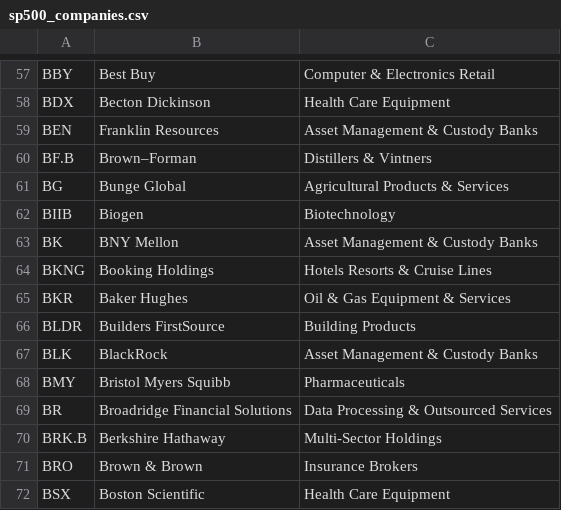
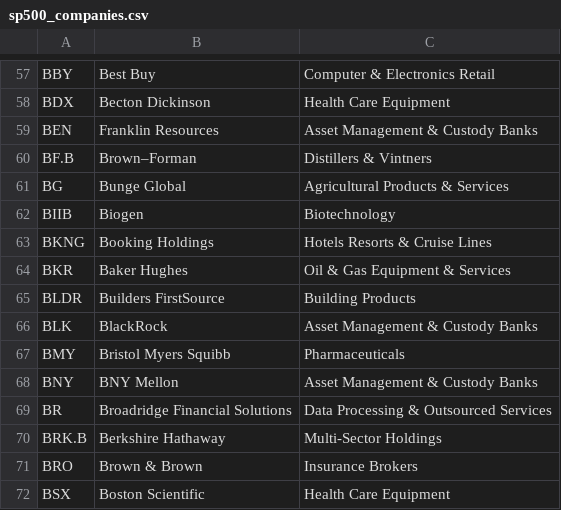
Before and after one commit to HaroonAi18/sp500-list-daily, a CSV file: data/sp500_companies.csv, drawn as a sheet; only a part is shown, gaps mark what is left out.

```diff
--- a/data/sp500_companies.csv
+++ b/data/sp500_companies.csv
@@ -62,3 +62,2 @@ BG,Bunge Global,Agricultural Products & Services
 BIIB,Biogen,Biotechnology
-BK,BNY Mellon,Asset Management & Custody Banks
 BKNG,Booking Holdings,Hotels  Resorts & Cruise Lines
@@ -68,2 +67,3 @@ BLK,BlackRock,Asset Management & Custody Banks
 BMY,Bristol Myers Squibb,Pharmaceuticals
+BNY,BNY Mellon,Asset Management & Custody Banks
 BR,Broadridge Financial Solutions,Data Processing & Outsourced Services
```
Also changed, not shown: 2 other files.
